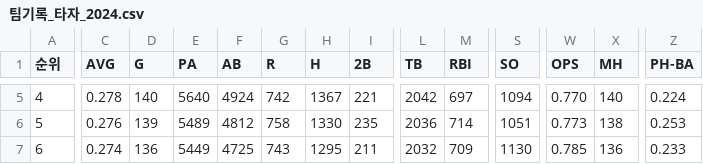
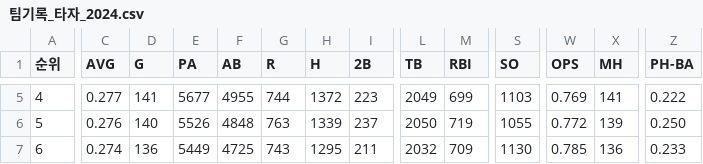
Before and after one commit to syeon8344/betnet_python, a CSV file: src/crawl_csv/hitter/팀기록_타자_2024.csv, drawn as a sheet; only a part is shown, gaps mark what is left out; the diff covers the shown part only; the diff names each change by its address in the sheet, - before the commit and + after, or states it on an @@ line.

```diff
--- a/src/crawl_csv/hitter/팀기록_타자_2024.csv
+++ b/src/crawl_csv/hitter/팀기록_타자_2024.csv
-C5 (AVG): 0.278
+C5 (AVG): 0.277
-D5 (G): 140
+D5 (G): 141
-E5 (PA): 5640
+E5 (PA): 5677
-F5 (AB): 4924
+F5 (AB): 4955
-G5 (R): 742
+G5 (R): 744
-H5 (H): 1367
+H5 (H): 1372
-I5 (2B): 221
+I5 (2B): 223
-L5 (TB): 2042
+L5 (TB): 2049
-M5 (RBI): 697
+M5 (RBI): 699
-S5 (SO): 1094
+S5 (SO): 1103
-W5 (OPS): 0.770
+W5 (OPS): 0.769
-X5 (MH): 140
+X5 (MH): 141
-Z5 (PH-BA): 0.224
+Z5 (PH-BA): 0.222
-D6 (G): 139
+D6 (G): 140
-E6 (PA): 5489
+E6 (PA): 5526
-F6 (AB): 4812
+F6 (AB): 4848
-G6 (R): 758
+G6 (R): 763
-H6 (H): 1330
+H6 (H): 1339
-I6 (2B): 235
+I6 (2B): 237
-L6 (TB): 2036
+L6 (TB): 2050
-M6 (RBI): 714
+M6 (RBI): 719
-S6 (SO): 1051
+S6 (SO): 1055
-W6 (OPS): 0.773
+W6 (OPS): 0.772
-X6 (MH): 138
+X6 (MH): 139
-Z6 (PH-BA): 0.253
+Z6 (PH-BA): 0.250
```
Also changed, not shown: 105 edited cells elsewhere in this file, src/crawl_csv/pitcher/팀기록_투수_2024.csv, src/crawl_csv/rank/팀순위_2024.csv, 3 other files.
